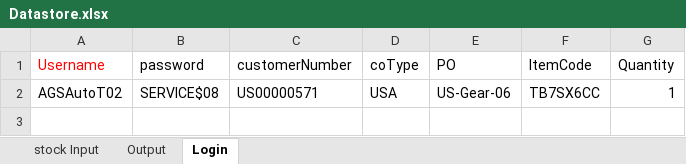
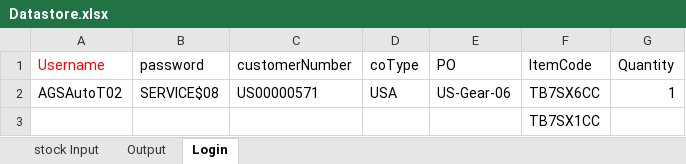
Before and after one commit to hbhardwaj03/Andyz-POC, an Excel workbook: Resources/Datastore.xlsx, sheet Login, drawn as a sheet; values as stored, in another font and other column widths than the file's, no borders; the diff names each change by its address in the sheet, - before the commit and + after, or states it on an @@ line.

```diff
--- a/Resources/Datastore.xlsx (sheet Login)
+++ b/Resources/Datastore.xlsx (sheet Login)
+row 3:  |  |  |  |  | TB7SX1CC
```
Also changed, not shown: 2 other files.
